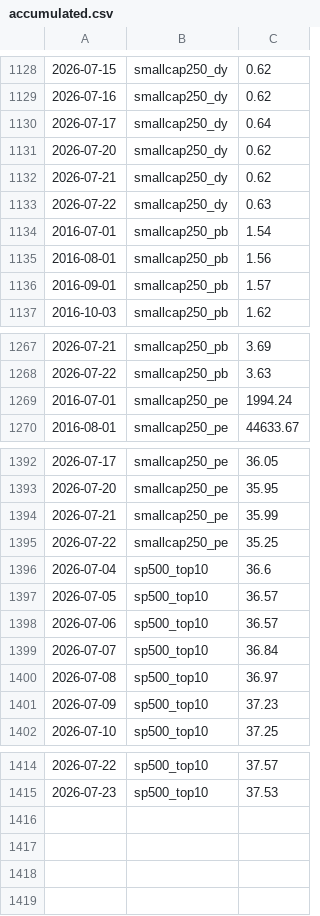
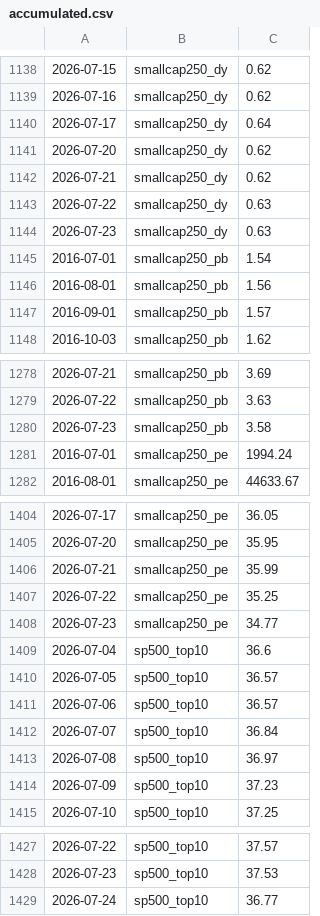
Before and after one commit to mayankkapoor/stock-market-valuations, a CSV file: data/history/accumulated.csv, drawn as a sheet; only a part is shown, gaps mark what is left out; the diff covers the shown part only; the diff names each change by its address in the sheet, - before the commit and + after, or states it on an @@ line.

```diff
--- a/data/history/accumulated.csv
+++ b/data/history/accumulated.csv
+row 1144: 2026-07-23 | smallcap250_dy | 0.63
+row 1280: 2026-07-23 | smallcap250_pb | 3.58
+row 1408: 2026-07-23 | smallcap250_pe | 34.77
+row 1429: 2026-07-24 | sp500_top10 | 36.77
```
Also changed, not shown: 10 added rows elsewhere in this file, 1 other file.
